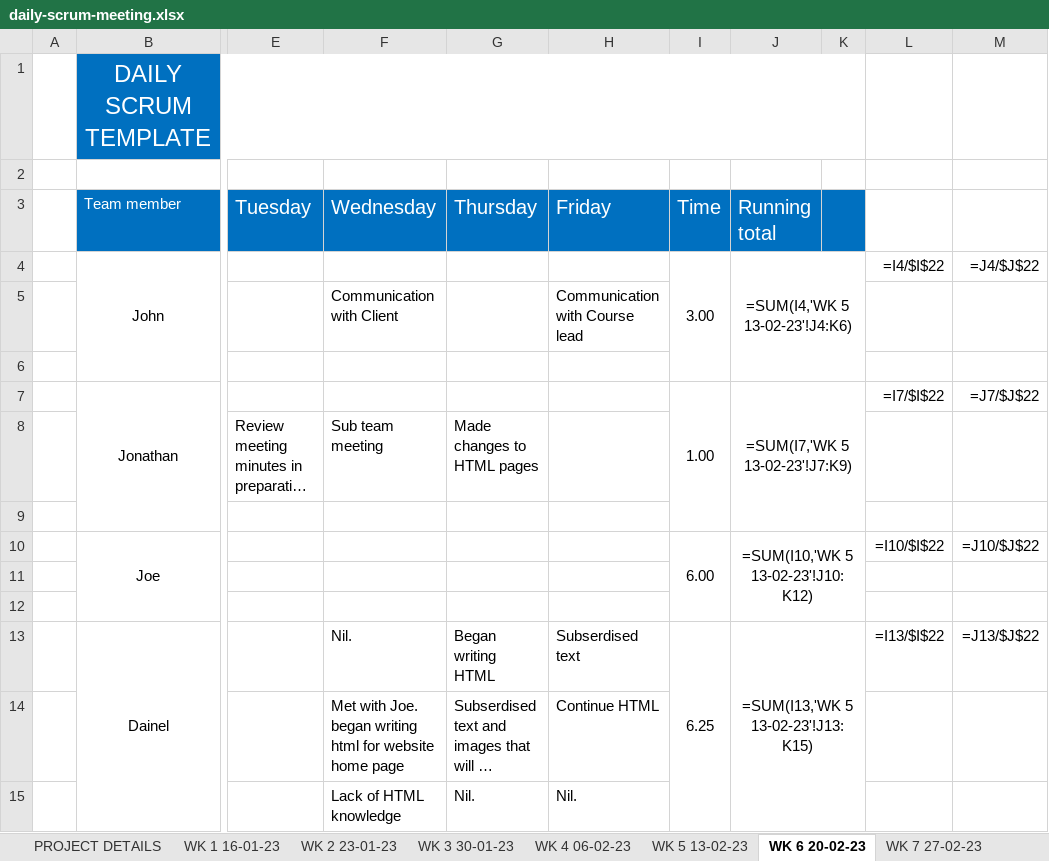
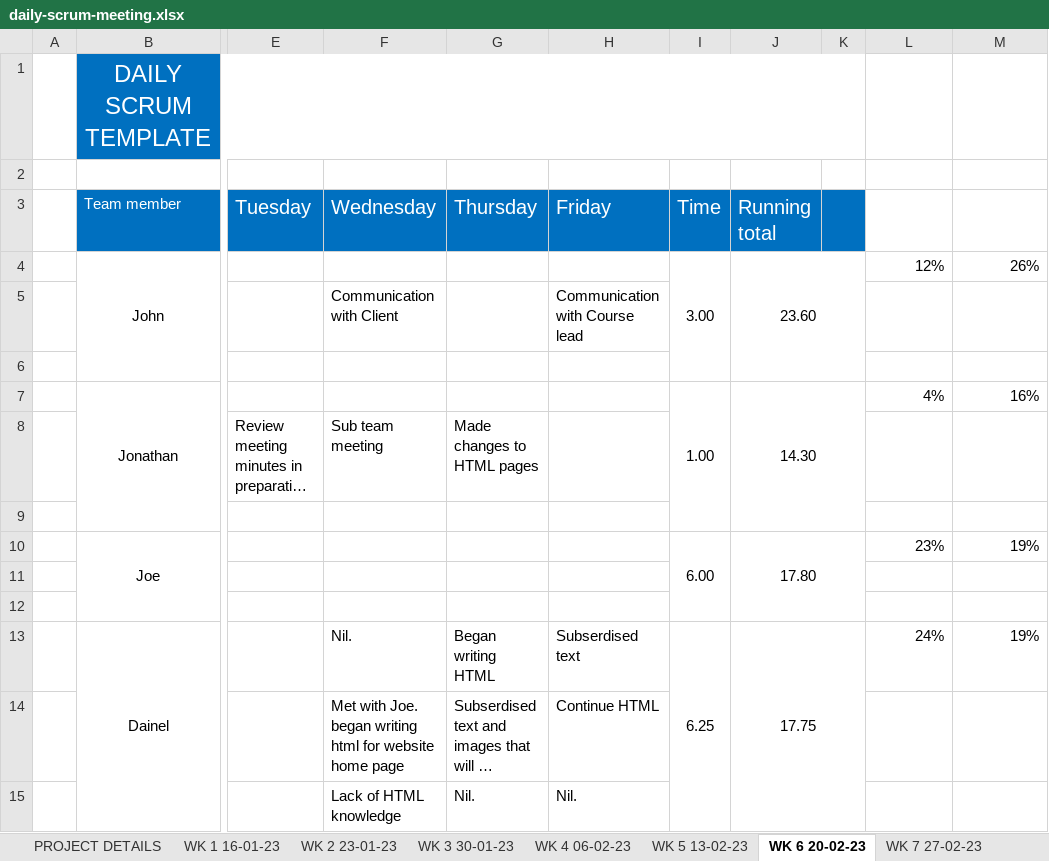
Before and after one commit to JBLACK2889/MENS-SHED-SOC09109, an Excel workbook: Documentation/daily-scrum-meeting.xlsx, sheet WK 6 20-02-23, drawn as a sheet; only a part is shown, gaps mark what is left out; long unchanged cells end in …; values as stored, in another font and other column widths than the file's, no borders; formulas without a stored value are shown as written; the diff covers the shown part only; the diff names each change by its address in the sheet, - before the commit and + after, or states it on an @@ line.

```diff
--- a/Documentation/daily-scrum-meeting.xlsx (sheet WK 6 20-02-23)
+++ b/Documentation/daily-scrum-meeting.xlsx (sheet WK 6 20-02-23)
-J4 (Running total): =SUM(I4,'WK 5 13-02-23'!J4:K6)
+J4 (Running total): 23.60
-L4: =I4/$I$22
+L4: 12%
-M4: =J4/$J$22
+M4: 26%
-J7 (Running total): =SUM(I7,'WK 5 13-02-23'!J7:K9)
+J7 (Running total): 14.30
-L7: =I7/$I$22
+L7: 4%
-M7: =J7/$J$22
+M7: 16%
-J10 (Running total): =SUM(I10,'WK 5 13-02-23'!J10:K12)
+J10 (Running total): 17.80
-L10: =I10/$I$22
+L10: 23%
-M10: =J10/$J$22
+M10: 19%
-J13 (Running total): =SUM(I13,'WK 5 13-02-23'!J13:K15)
+J13 (Running total): 17.75
-L13: =I13/$I$22
+L13: 24%
-M13: =J13/$J$22
+M13: 19%
```
Also changed, not shown: 3 added rows, 3 removed rows and 3 edited cells elsewhere in this sheet, sheet WK 1 16-01-23, sheet WK 9 03-04-23, sheet WK 9 20-03-23, sheet WK 8 06-03-23, sheet WK 3 30-01-23, sheet WK 7 27-02-23, 5 more sheets.
